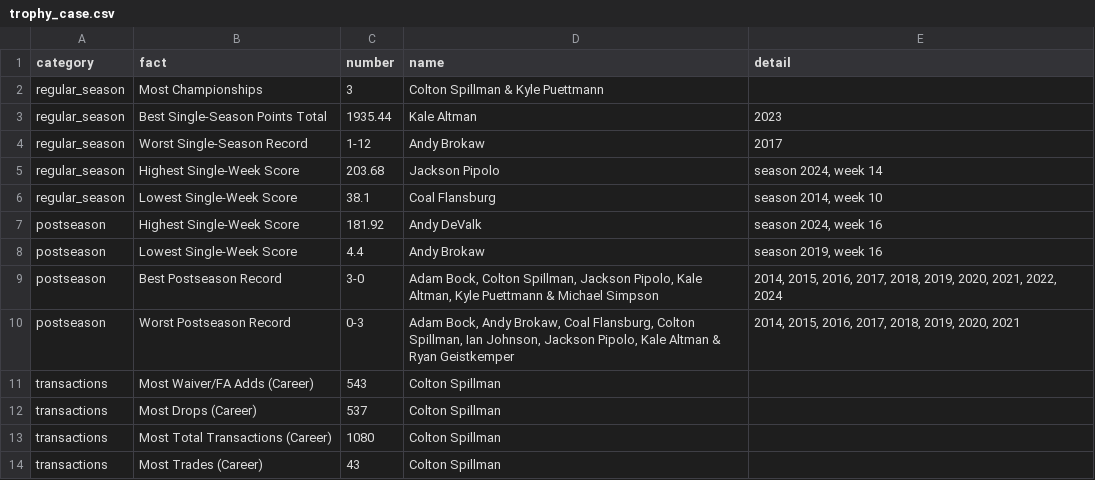
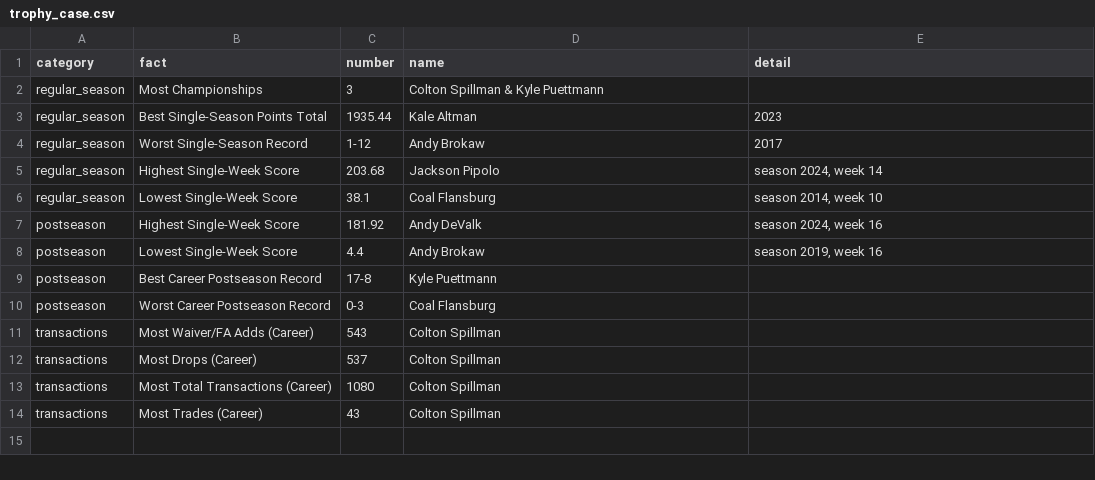
Before and after one commit to kalealtman/solon-fantasy, a CSV file: data/processed/trophy_case.csv, drawn as a sheet.

```diff
--- a/data/processed/trophy_case.csv
+++ b/data/processed/trophy_case.csv
@@ -8,4 +8,4 @@ postseason,Highest Single-Week Score,181.92,Andy DeValk,"season 2024, week 16"
 postseason,Lowest Single-Week Score,4.4,Andy Brokaw,"season 2019, week 16"
-postseason,Best Postseason Record,3-0,"Adam Bock, Colton Spillman, Jackson Pipolo, Kale Altman, Kyle Puettmann & Michael Simpson","2014, 2015, 2016, 2017, 2018, 2019, 2020, 2021, 2022, 2024"
-postseason,Worst Postseason Record,0-3,"Adam Bock, Andy Brokaw, Coal Flansburg, Colton Spillman, Ian Johnson, Jackson Pipolo, Kale Altman & Ryan Geistkemper","2014, 2015, 2016, 2017, 2018, 2019, 2020, 2021"
+postseason,Best Career Postseason Record,17-8,Kyle Puettmann,
+postseason,Worst Career Postseason Record,0-3,Coal Flansburg,
 transactions,Most Waiver/FA Adds (Career),543,Colton Spillman,
```
Also changed, not shown: data/processed/owner_career.csv, data/processed/standings.csv, 6 other files.
